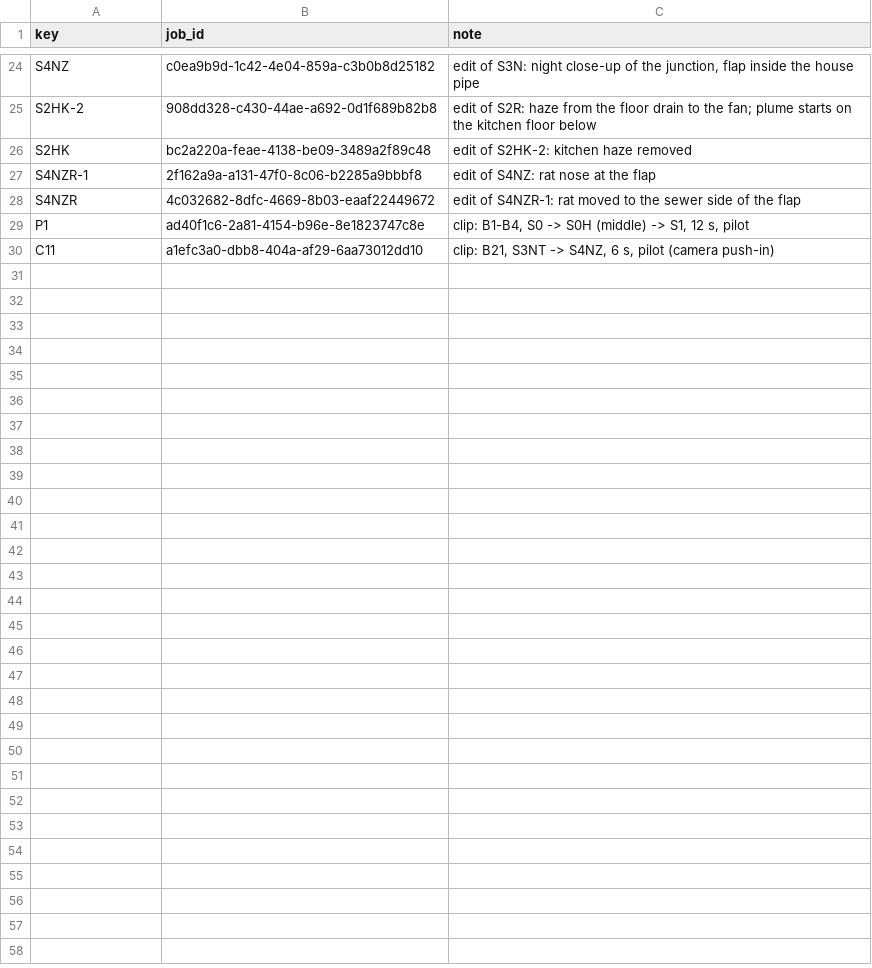
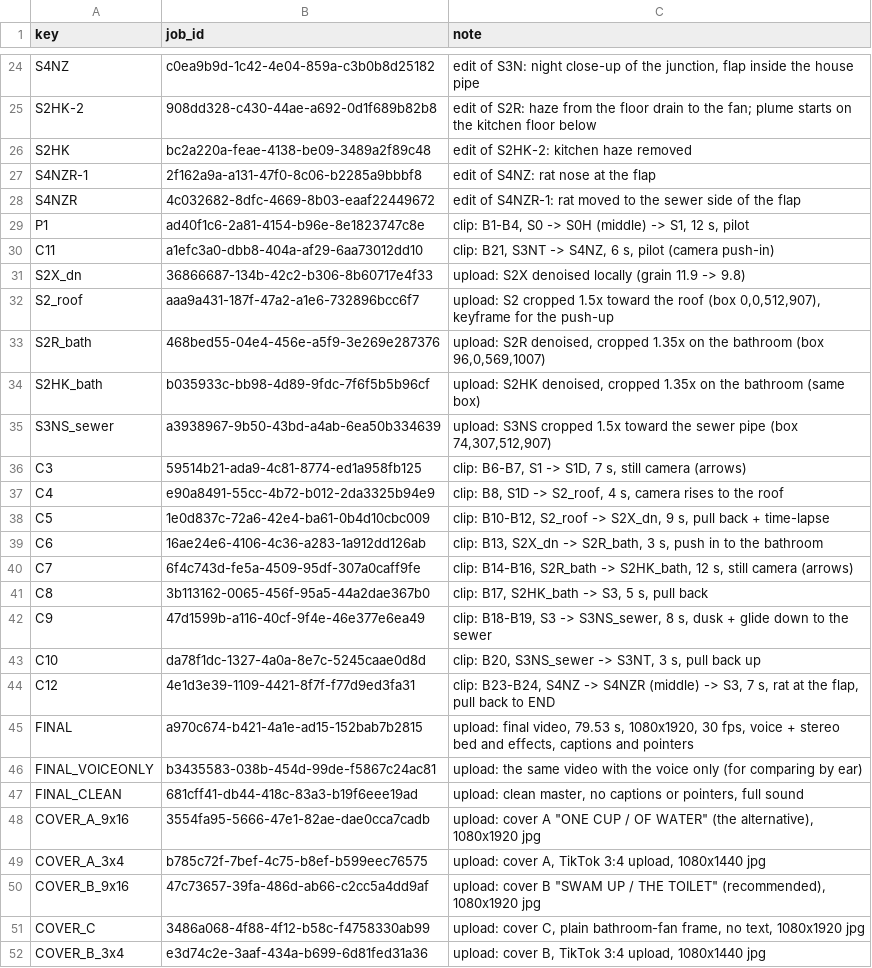
Before and after one commit to AliKandaz/short-form-video-memory, a TSV file: pipeline/08-jobs.tsv, drawn as a sheet; only a part is shown, gaps mark what is left out; the diff names each change by its address in the sheet, - before the commit and + after, or states it on an @@ line.

```diff
--- a/pipeline/08-jobs.tsv
+++ b/pipeline/08-jobs.tsv
+row 31: S2X_dn | 36866687-134b-42c2-b306-8b60717e4f33 | upload: S2X denoised locally (grain 11.9 -> 9.8)
+row 32: S2_roof | aaa9a431-187f-47a2-a1e6-732896bcc6f7 | upload: S2 cropped 1.5x toward the roof (box 0,0,512,907), keyframe for the push-up
+row 33: S2R_bath | 468bed55-04e4-456e-a5f9-3e269e287376 | upload: S2R denoised, cropped 1.35x on the bathroom (box 96,0,569,1007)
+row 34: S2HK_bath | b035933c-bb98-4d89-9fdc-7f6f5b5b96cf | upload: S2HK denoised, cropped 1.35x on the bathroom (same box)
+row 35: S3NS_sewer | a3938967-9b50-43bd-a4ab-6ea50b334639 | upload: S3NS cropped 1.5x toward the sewer pipe (box 74,307,512,907)
+row 36: C3 | 59514b21-ada9-4c81-8774-ed1a958fb125 | clip: B6-B7, S1 -> S1D, 7 s, still camera (arrows)
+row 37: C4 | e90a8491-55cc-4b72-b012-2da3325b94e9 | clip: B8, S1D -> S2_roof, 4 s, camera rises to the roof
+row 38: C5 | 1e0d837c-72a6-42e4-ba61-0b4d10cbc009 | clip: B10-B12, S2_roof -> S2X_dn, 9 s, pull back + time-lapse
+row 39: C6 | 16ae24e6-4106-4c36-a283-1a912dd126ab | clip: B13, S2X_dn -> S2R_bath, 3 s, push in to the bathroom
+row 40: C7 | 6f4c743d-fe5a-4509-95df-307a0caff9fe | clip: B14-B16, S2R_bath -> S2HK_bath, 12 s, still camera (arrows)
+row 41: C8 | 3b113162-0065-456f-95a5-44a2dae367b0 | clip: B17, S2HK_bath -> S3, 5 s, pull back
+row 42: C9 | 47d1599b-a116-40cf-9f4e-46e377e6ea49 | clip: B18-B19, S3 -> S3NS_sewer, 8 s, dusk + glide down to the sewer
+row 43: C10 | da78f1dc-1327-4a0a-8e7c-5245caae0d8d | clip: B20, S3NS_sewer -> S3NT, 3 s, pull back up
+row 44: C12 | 4e1d3e39-1109-4421-8f7f-f77d9ed3fa31 | clip: B23-B24, S4NZ -> S4NZR (middle) -> S3, 7 s, rat at the flap, pull back to END
+row 45: FINAL | a970c674-b421-4a1e-ad15-152bab7b2815 | upload: final video, 79.53 s, 1080x1920, 30 fps, voice + stereo bed and effects, captions and pointers
+row 46: FINAL_VOICEONLY | b3435583-038b-454d-99de-f5867c24ac81 | upload: the same video with the voice only (for comparing by ear)
+row 47: FINAL_CLEAN | 681cff41-db44-418c-83a3-b19f6eee19ad | upload: clean master, no captions or pointers, full sound
+row 48: COVER_A_9x16 | 3554fa95-5666-47e1-82ae-dae0cca7cadb | upload: cover A "ONE CUP / OF WATER" (the alternative), 1080x1920 jpg
+row 49: COVER_A_3x4 | b785c72f-7bef-4c75-b8ef-b599eec76575 | upload: cover A, TikTok 3:4 upload, 1080x1440 jpg
+row 50: COVER_B_9x16 | 47c73657-39fa-486d-ab66-c2cc5a4dd9af | upload: cover B "SWAM UP / THE TOILET" (recommended), 1080x1920 jpg
+row 51: COVER_C | 3486a068-4f88-4f12-b58c-f4758330ab99 | upload: cover C, plain bathroom-fan frame, no text, 1080x1920 jpg
+row 52: COVER_B_3x4 | e3d74c2e-3aaf-434a-b699-6d81fed31a36 | upload: cover B, TikTok 3:4 upload, 1080x1440 jpg
```
Also changed, not shown: 6 other files.
